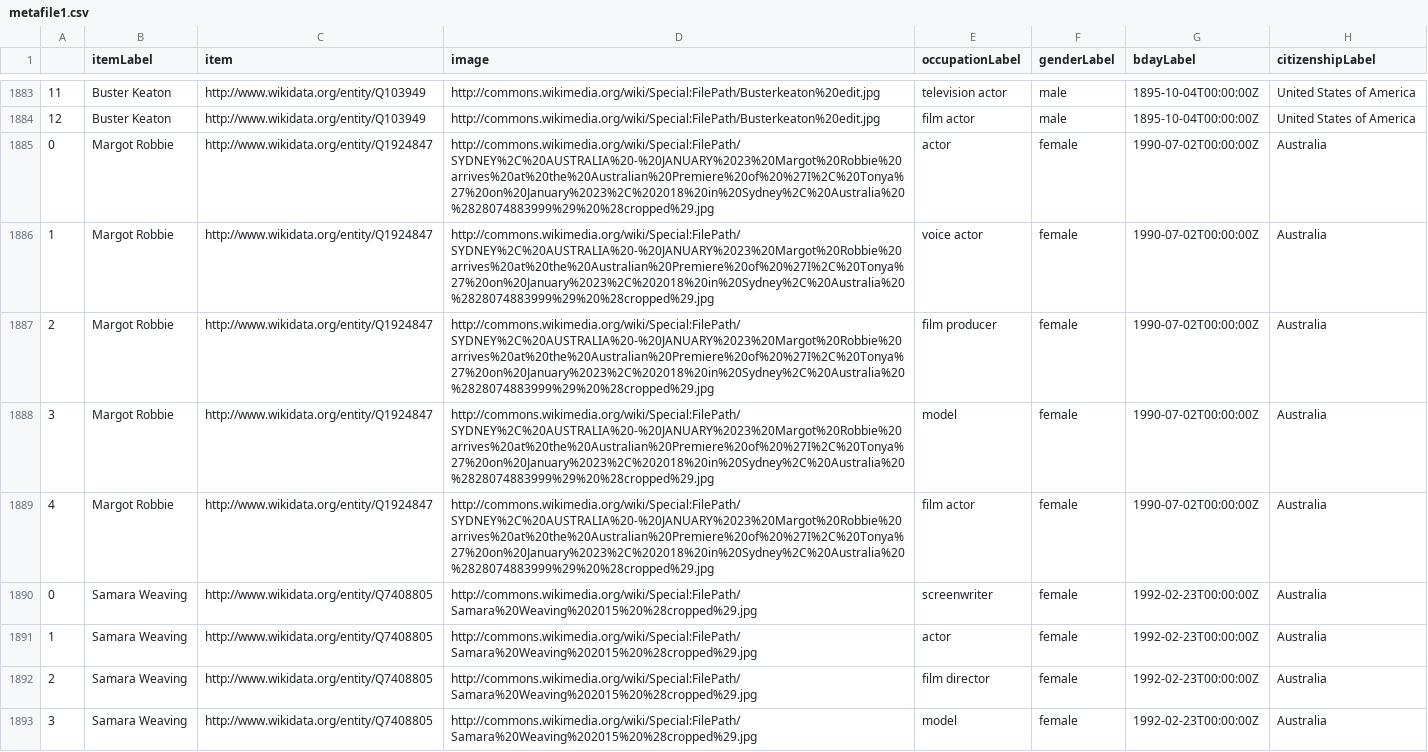
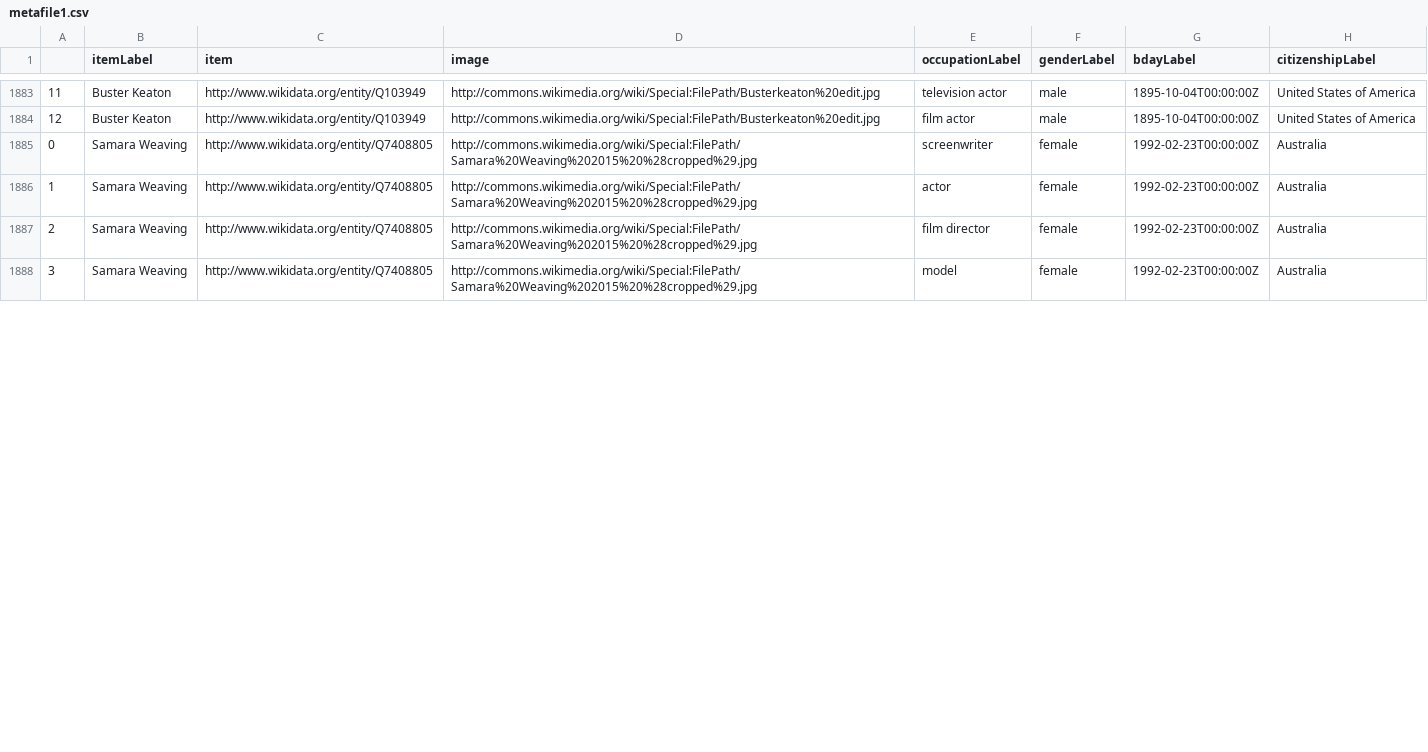
Before and after one commit to stan-kondratev/celebrities-identification-quest, a CSV file: raw_data/metafile1.csv, drawn as a sheet; only a part is shown, gaps mark what is left out; the diff covers the shown part only.

Commit message:
updated celebrity, new hint order and updated metafiles

```diff
--- a/raw_data/metafile1.csv
+++ b/raw_data/metafile1.csv
@@ -1884,7 +1884,2 @@
 12,Buster Keaton,http://www.wikidata.org/entity/Q103949,http://commons.wikimedia.org/wiki/Special:FilePath/Busterkeaton%20edit.jpg,film actor,male,1895-10-04T00:00:00Z,United States of America
-0,Margot Robbie,http://www.wikidata.org/entity/Q1924847,http://commons.wikimedia.org/wiki/Special:FilePath/SYDNEY%2C%20AUSTRALIA%20-%20JANUARY%2023%20Margot%20Robbie%20arrives%20at%20the%20Australian%20Premiere%20of%20%27I%2C%20Tonya%27%20on%20January%2023%2C%202018%20in%20Sydney%2C%20Australia%20%2828074883999%29%20%28cropped%29.jpg,actor,female,1990-07-02T00:00:00Z,Australia
-1,Margot Robbie,http://www.wikidata.org/entity/Q1924847,http://commons.wikimedia.org/wiki/Special:FilePath/SYDNEY%2C%20AUSTRALIA%20-%20JANUARY%2023%20Margot%20Robbie%20arrives%20at%20the%20Australian%20Premiere%20of%20%27I%2C%20Tonya%27%20on%20January%2023%2C%202018%20in%20Sydney%2C%20Australia%20%2828074883999%29%20%28cropped%29.jpg,voice actor,female,1990-07-02T00:00:00Z,Australia
-2,Margot Robbie,http://www.wikidata.org/entity/Q1924847,http://commons.wikimedia.org/wiki/Special:FilePath/SYDNEY%2C%20AUSTRALIA%20-%20JANUARY%2023%20Margot%20Robbie%20arrives%20at%20the%20Australian%20Premiere%20of%20%27I%2C%20Tonya%27%20on%20January%2023%2C%202018%20in%20Sydney%2C%20Australia%20%2828074883999%29%20%28cropped%29.jpg,film producer,female,1990-07-02T00:00:00Z,Australia
-3,Margot Robbie,http://www.wikidata.org/entity/Q1924847,http://commons.wikimedia.org/wiki/Special:FilePath/SYDNEY%2C%20AUSTRALIA%20-%20JANUARY%2023%20Margot%20Robbie%20arrives%20at%20the%20Australian%20Premiere%20of%20%27I%2C%20Tonya%27%20on%20January%2023%2C%202018%20in%20Sydney%2C%20Australia%20%2828074883999%29%20%28cropped%29.jpg,model,female,1990-07-02T00:00:00Z,Australia
-4,Margot Robbie,http://www.wikidata.org/entity/Q1924847,http://commons.wikimedia.org/wiki/Special:FilePath/SYDNEY%2C%20AUSTRALIA%20-%20JANUARY%2023%20Margot%20Robbie%20arrives%20at%20the%20Australian%20Premiere%20of%20%27I%2C%20Tonya%27%20on%20January%2023%2C%202018%20in%20Sydney%2C%20Australia%20%2828074883999%29%20%28cropped%29.jpg,film actor,female,1990-07-02T00:00:00Z,Australia
 0,Samara Weaving,http://www.wikidata.org/entity/Q7408805,http://commons.wikimedia.org/wiki/Special:FilePath/Samara%20Weaving%202015%20%28cropped%29.jpg,screenwriter,female,1992-02-23T00:00:00Z,Australia
```
Also changed, not shown: 3 added rows and 24 edited cells elsewhere in this file, raw_data/celebrity_list.csv, raw_data/list_act.csv, 5 other files.
